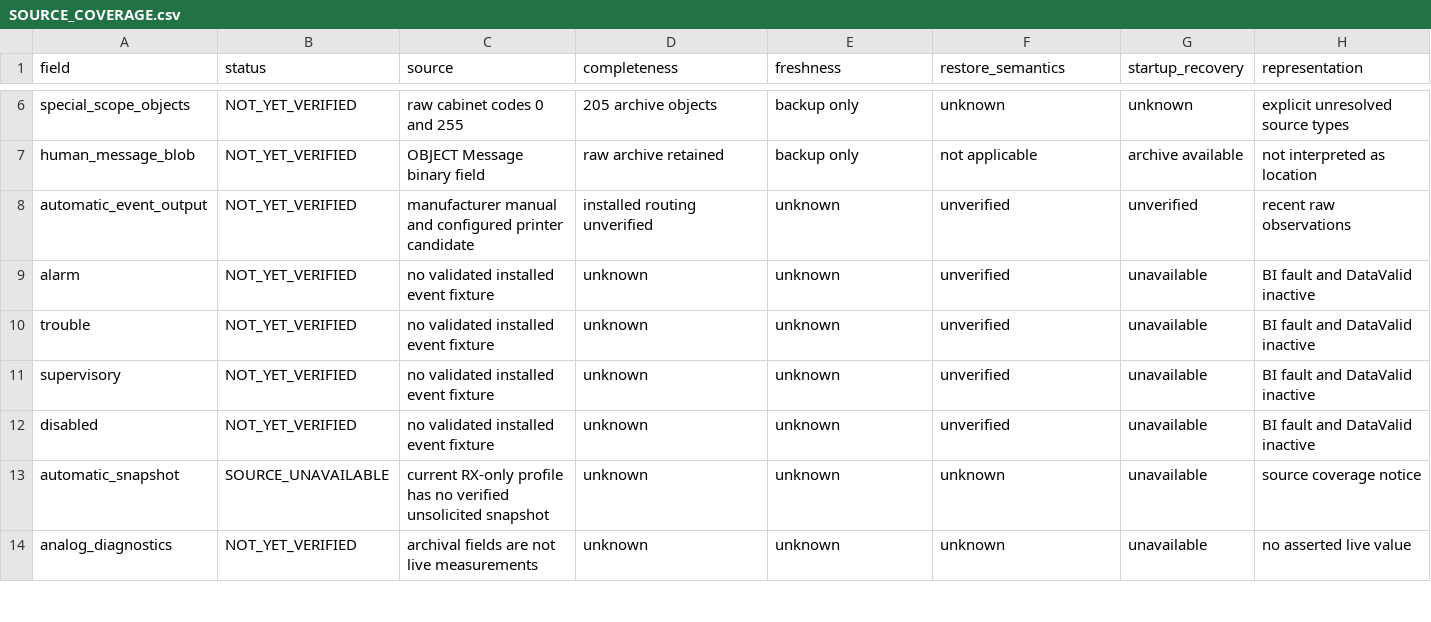
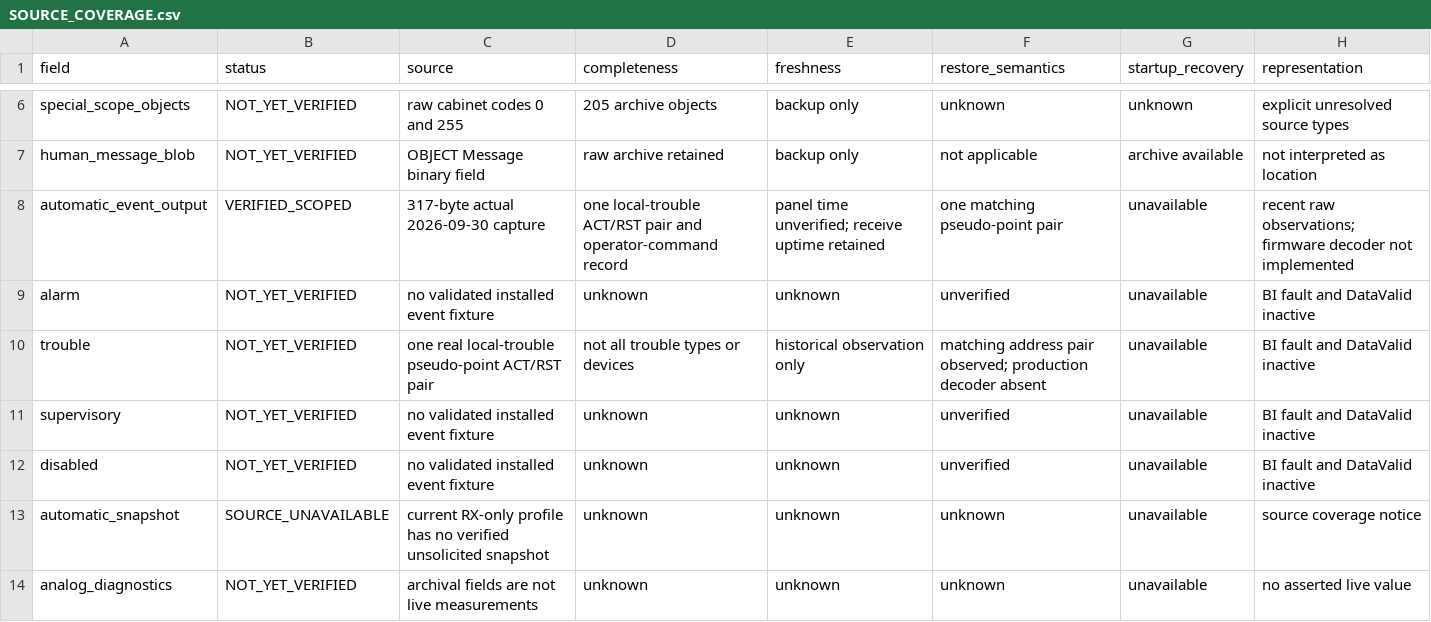
Before and after one commit to JimBoHa/EST-to-BACnet-IP-using-ESP32-P4-and-USB-RS232-WE-1800-BT-5.0, a CSV file: docs/SOURCE_COVERAGE.csv, drawn as a sheet; only a part is shown, gaps mark what is left out.

```diff
--- a/docs/SOURCE_COVERAGE.csv
+++ b/docs/SOURCE_COVERAGE.csv
@@ -7,5 +7,5 @@ special_scope_objects,NOT_YET_VERIFIED,raw cabinet codes 0 and 255,205 archive o
 human_message_blob,NOT_YET_VERIFIED,OBJECT Message binary field,raw archive retained,backup only,not applicable,archive available,not interpreted as location
-automatic_event_output,NOT_YET_VERIFIED,manufacturer manual and configured printer candidate,installed routing unverified,unknown,unverified,unverified,recent raw observations
+automatic_event_output,VERIFIED_SCOPED,317-byte actual 2026-09-30 capture,one local-trouble ACT/RST pair and operator-command record,panel time unverified; receive uptime retained,one matching pseudo-point pair,unavailable,recent raw observations; firmware decoder not implemented
 alarm,NOT_YET_VERIFIED,no validated installed event fixture,unknown,unknown,unverified,unavailable,BI fault and DataValid inactive
-trouble,NOT_YET_VERIFIED,no validated installed event fixture,unknown,unknown,unverified,unavailable,BI fault and DataValid inactive
+trouble,NOT_YET_VERIFIED,one real local-trouble pseudo-point ACT/RST pair,not all trouble types or devices,historical observation only,matching address pair observed; production decoder absent,unavailable,BI fault and DataValid inactive
 supervisory,NOT_YET_VERIFIED,no validated installed event fixture,unknown,unknown,unverified,unavailable,BI fault and DataValid inactive
```
Also changed, not shown: docs/TEST_MATRIX.csv, 15 other files.
